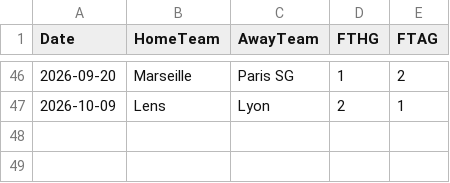
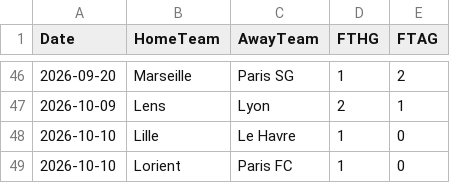
Before and after one commit to monstrekml/pronostics-app, a CSV file: data/foot/openfootball/ligue-1_2627_resultats.csv, drawn as a sheet; only a part is shown, gaps mark what is left out.

```diff
--- a/data/foot/openfootball/ligue-1_2627_resultats.csv
+++ b/data/foot/openfootball/ligue-1_2627_resultats.csv
@@ -47 +47,3 @@ Date,HomeTeam,AwayTeam,FTHG,FTAG
 2026-10-09,Lens,Lyon,2,1
+2026-10-10,Lille,Le Havre,1,0
+2026-10-10,Lorient,Paris FC,1,0
```
Also changed, not shown: data/cotes/cotes.csv, data/foot/openfootball/la-liga_2627_resultats.csv, 2 other files.
